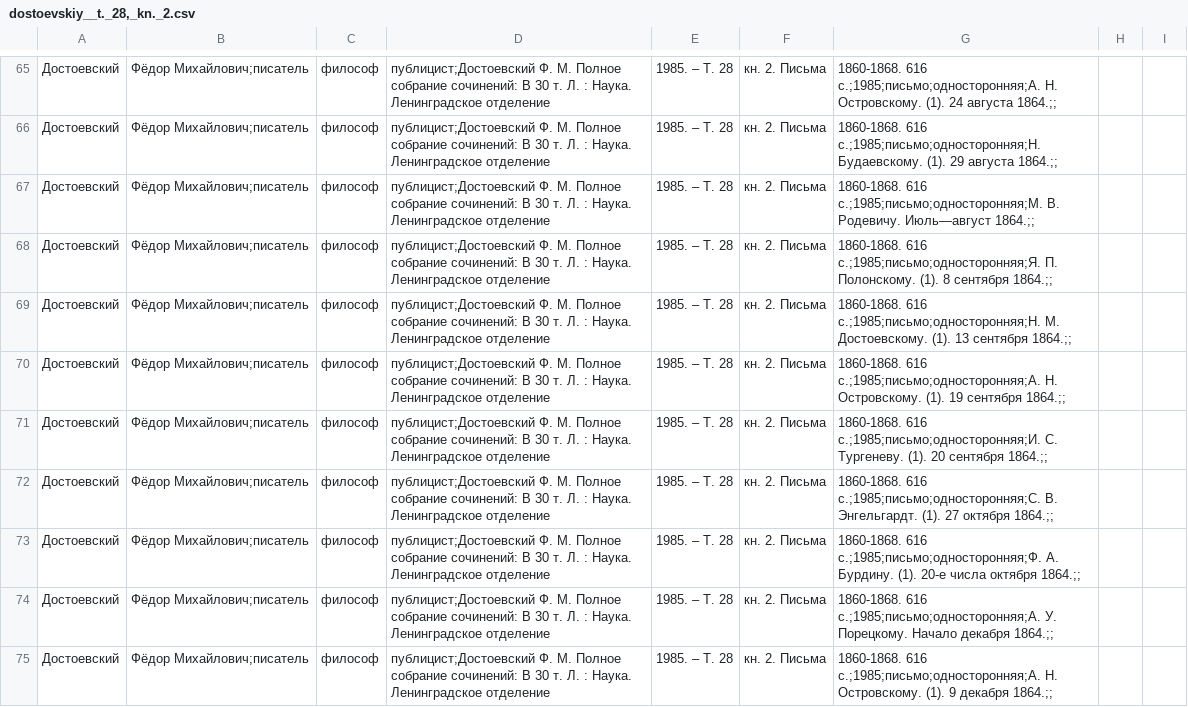
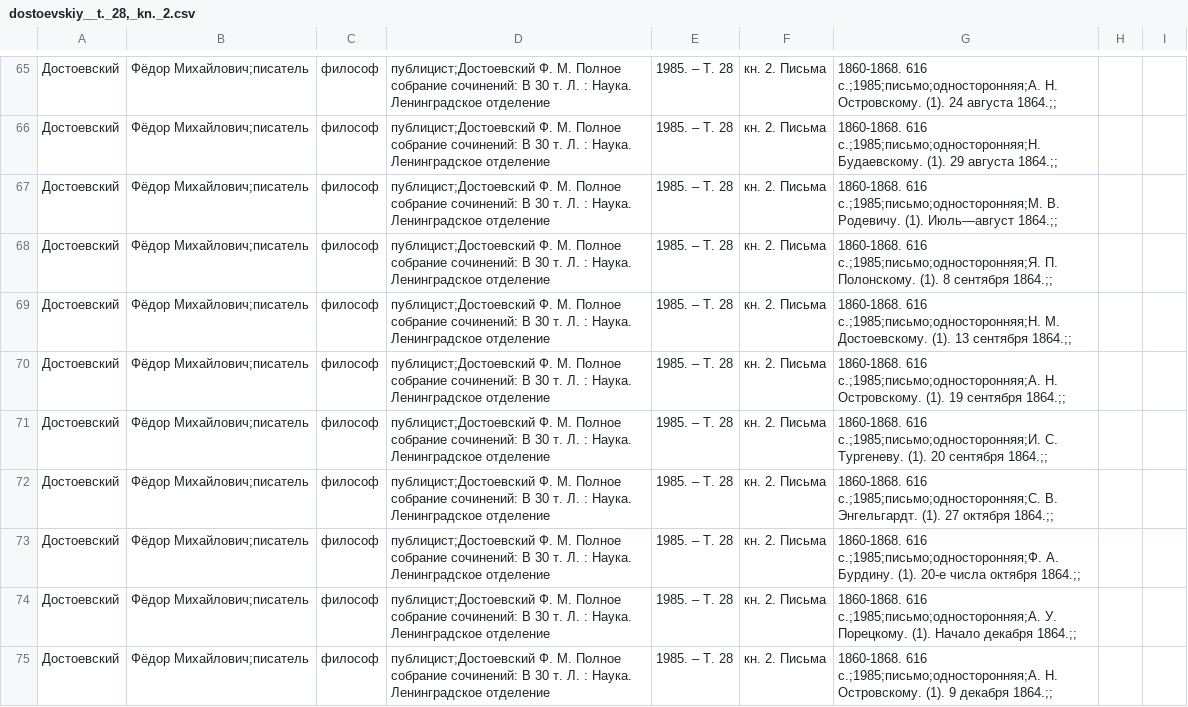
Before and after one commit to maslinych/rusepistonet, a CSV file: academic_collection/dostoevskiy__t._28,_kn._2.csv, drawn as a sheet; only a part is shown, gaps mark what is left out; the diff names each change by its address in the sheet, - before the commit and + after, or states it on an @@ line.

```diff
--- a/academic_collection/dostoevskiy__t._28,_kn._2.csv
+++ b/academic_collection/dostoevskiy__t._28,_kn._2.csv
-G67: …В. Родевичу. Июль—август 1864.;;
+G67: …В. Родевичу. (1). Июль—август 1864.;;
-G74: …У. Порецкому. Начало декабря…
+G74: …У. Порецкому. (1). Начало декабря…
```
Also changed, not shown: academic_collection/belinskiy_sobranie_sochineniy1953-1959_12.csv, academic_collection/belinskiy_sobranie_sochineniy_1953-1959_t._11.csv, 15 other files.
